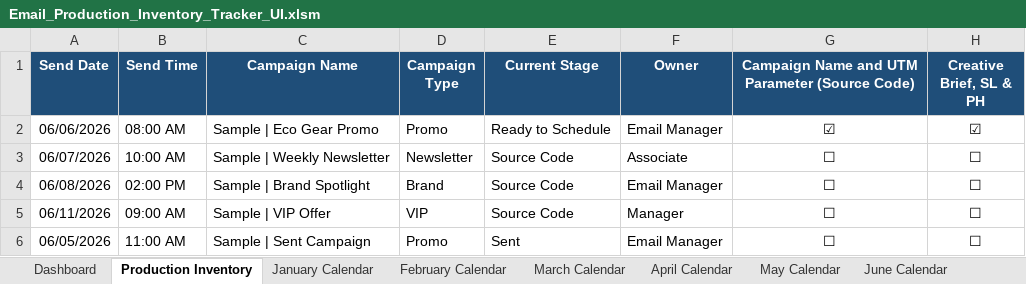
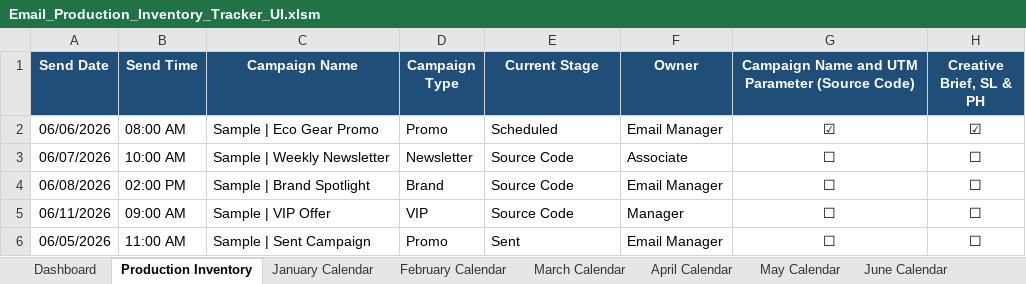
Before and after one commit to PaulAndre0809/System-Production-Adorama, an Excel workbook: Email_Production_Inventory_Tracker_UI.xlsm, sheet Production Inventory, drawn as a sheet; only a part is shown; values as stored, in another font and other column widths than the file's, no borders; conditional formats and table styles not drawn; the diff names each change by its address in the sheet, - before the commit and + after, or states it on an @@ line.

Commit message:
Enhance Current Stage workflow in production inventory tracker and update migration guide

```diff
--- a/Email_Production_Inventory_Tracker_UI.xlsm (sheet Production Inventory)
+++ b/Email_Production_Inventory_Tracker_UI.xlsm (sheet Production Inventory)
-E2 (Current Stage): Ready to Schedule
+E2 (Current Stage): Scheduled
```
Also changed, not shown: sheet Dashboard, 2 other files.
